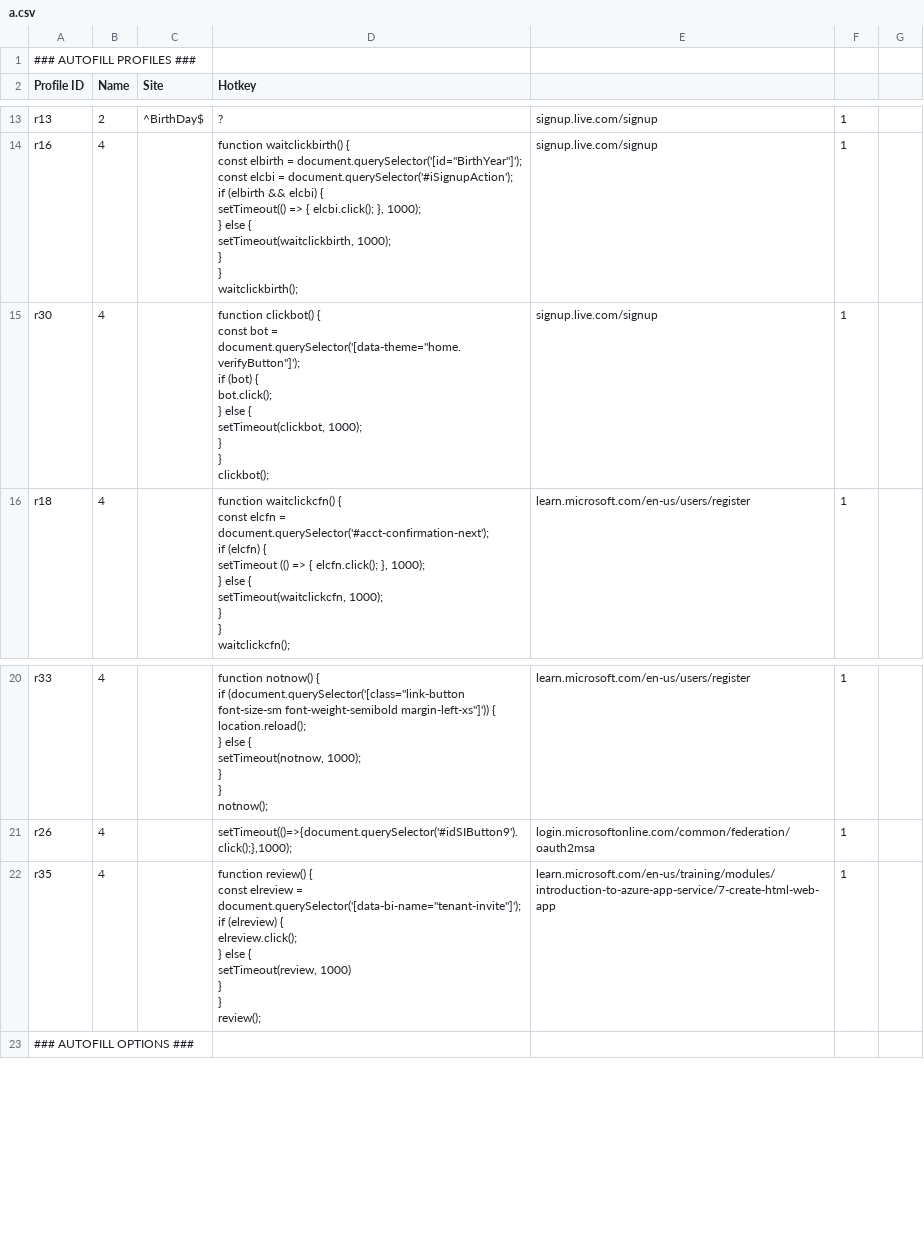
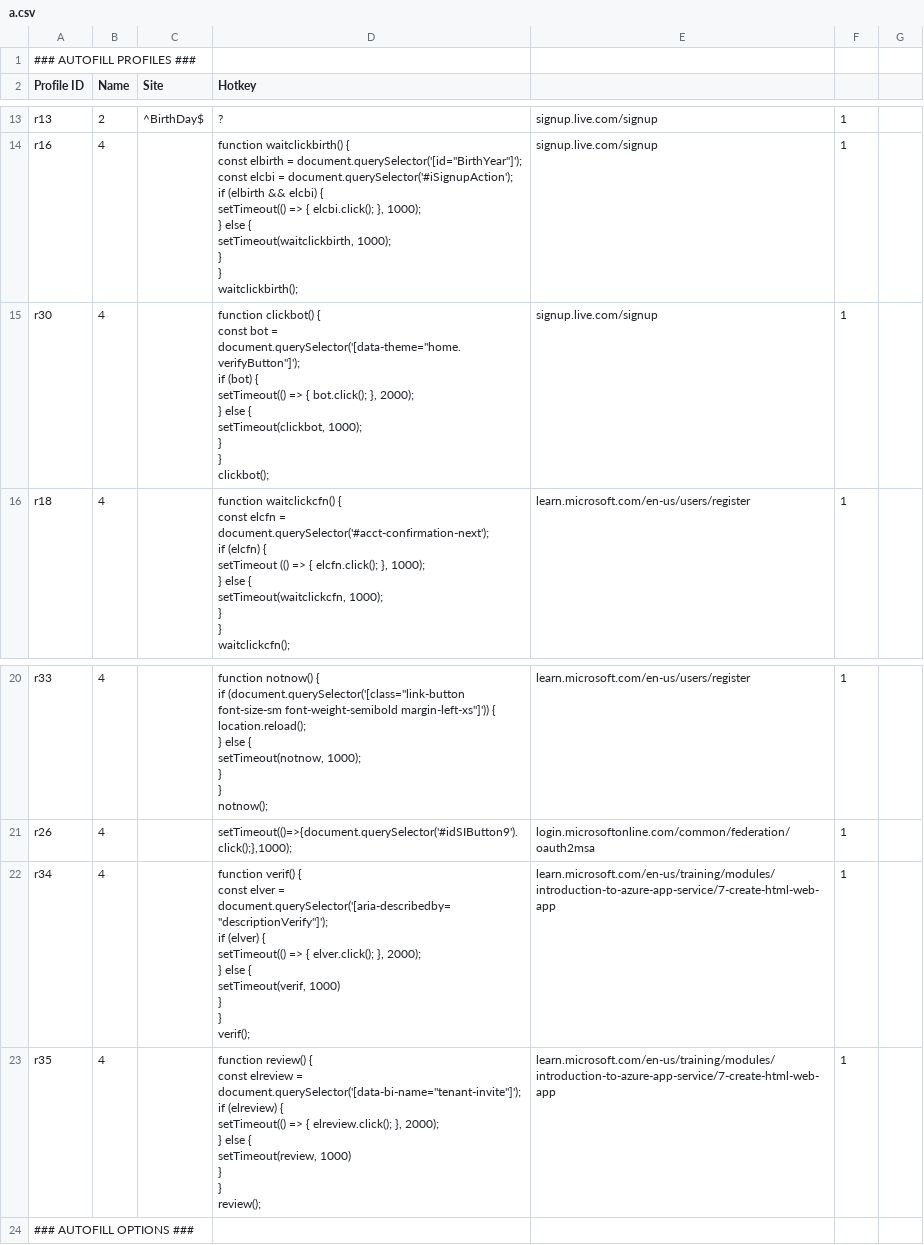
Before and after one commit to wvhryo0031/a, a CSV file: a.csv, drawn as a sheet; only a part is shown, gaps mark what is left out.

Commit message:
Update a.csv

```diff
--- a/a.csv
+++ b/a.csv
@@ -60,11 +60,11 @@ r16,4,"","function waitclickbirth() {
 waitclickbirth();","signup.live.com/signup",1,
-r30,4,"","function clickbot() {
-  const bot = document.querySelector('[data-theme=""home.verifyButton""]');
-  if (bot) {
-      bot.click();
-  } else {
-      setTimeout(clickbot, 1000);
-  }
-}
-clickbot();","signup.live.com/signup",1,
+r30,4,"","function clickbot() {
+  const bot = document.querySelector('[data-theme=""home.verifyButton""]');
+  if (bot) {
+      setTimeout(() => { bot.click(); }, 2000);
+  } else {
+      setTimeout(clickbot, 1000);
+  }
+}
+clickbot();","signup.live.com/signup",1,
 r18,4,"","function waitclickcfn() {
@@ -107,11 +107,20 @@ notnow();
 r26,4,"","setTimeout(()=>{document.querySelector('#idSIButton9').click();},1000);","login.microsoftonline.com/common/federation/oauth2msa",1,
-r35,4,"","function review() {
-  const elreview = document.querySelector('[data-bi-name=""tenant-invite""]');
-  if (elreview) {
-      elreview.click();
-  } else {
-      setTimeout(review, 1000)
-  }
-}
-review();","learn.microsoft.com/en-us/training/modules/introduction-to-azure-app-service/7-create-html-web-app",1,
+r34,4,"","function verif() {
+  const elver = document.querySelector('[aria-describedby=""descriptionVerify""]');
+  if (elver) {
+      setTimeout(() => { elver.click(); }, 2000);
+  } else {
+      setTimeout(verif, 1000)
+  }
+}
+verif();","learn.microsoft.com/en-us/training/modules/introduction-to-azure-app-service/7-create-html-web-app",1,
+r35,4,"","function review() {
+  const elreview = document.querySelector('[data-bi-name=""tenant-invite""]');
+  if (elreview) {
+      setTimeout(() => { elreview.click(); }, 2000);
+  } else {
+      setTimeout(review, 1000)
+  }
+}
+review();","learn.microsoft.com/en-us/training/modules/introduction-to-azure-app-service/7-create-html-web-app",1,
 ### AUTOFILL OPTIONS ###,,,,,,
```
